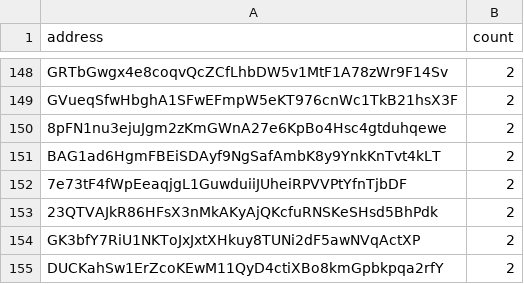
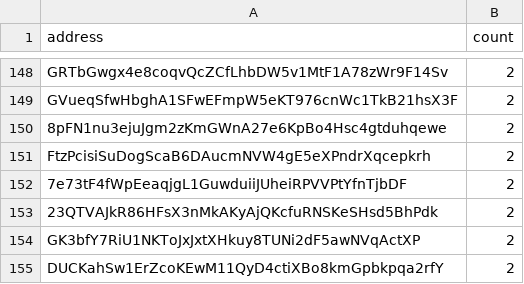
Before and after one commit to QuekzDev/snapshot, a CSV file: snapshot_legacy.csv, drawn as a sheet; only a part is shown, gaps mark what is left out.

```diff
--- a/snapshot_legacy.csv
+++ b/snapshot_legacy.csv
@@ -150,3 +150,3 @@ GVueqSfwHbghA1SFwEFmpW5eKT976cnWc1TkB21hsX3F,2
 8pFN1nu3ejuJgm2zKmGWnA27e6KpBo4Hsc4gtduhqewe,2
-BAG1ad6HgmFBEiSDAyf9NgSafAmbK8y9YnkKnTvt4kLT,2
+FtzPcisiSuDogScaB6DAucmNVW4gE5eXPndrXqcepkrh,2
 7e73tF4fWpEeaqjgL1GuwduiiJUheiRPVVPtYfnTjbDF,2
```
